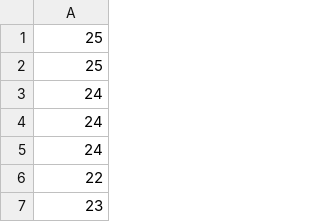
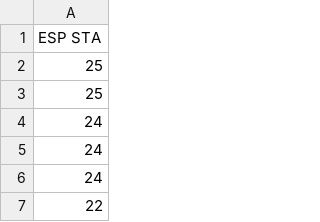
Before and after one commit to camwirth/latency, a CSV file: javascript_latency/data/ESP32_STA_netlab_js.csv, drawn as a sheet; only a part is shown; the shorter side is filled out with more unchanged rows.

```diff
--- a/javascript_latency/data/ESP32_STA_netlab_js.csv
+++ b/javascript_latency/data/ESP32_STA_netlab_js.csv
@@ -1 +1,2 @@
+ESP STA,
 25,
```
Also changed, not shown: javascript_latency/data/ESP32_AP_netlab_js.csv, javascript_latency/data/raspberrypi/ESP32_STA_raspberrypi_remote.csv, 15 other files.
